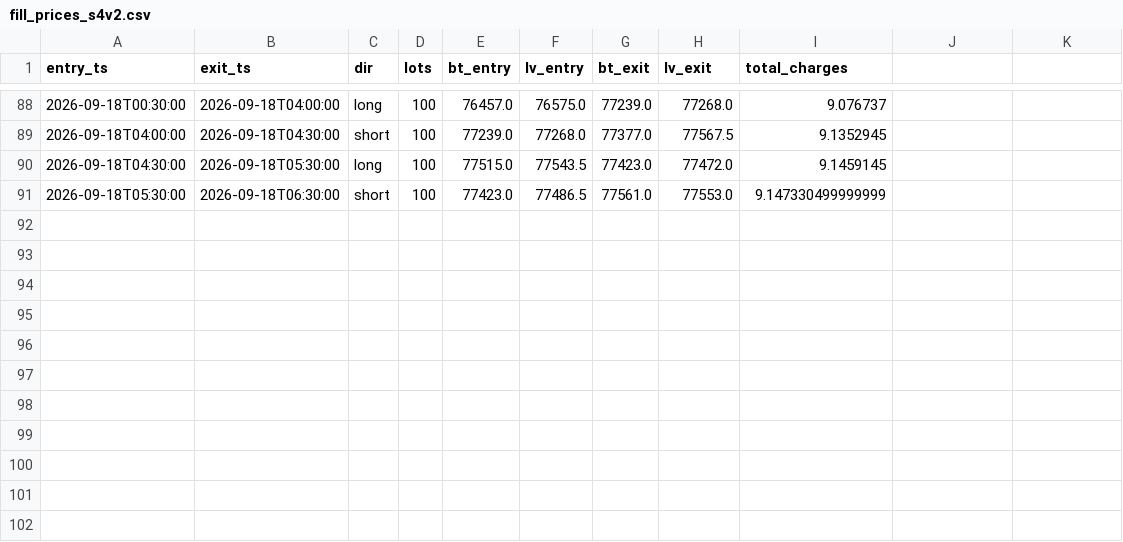
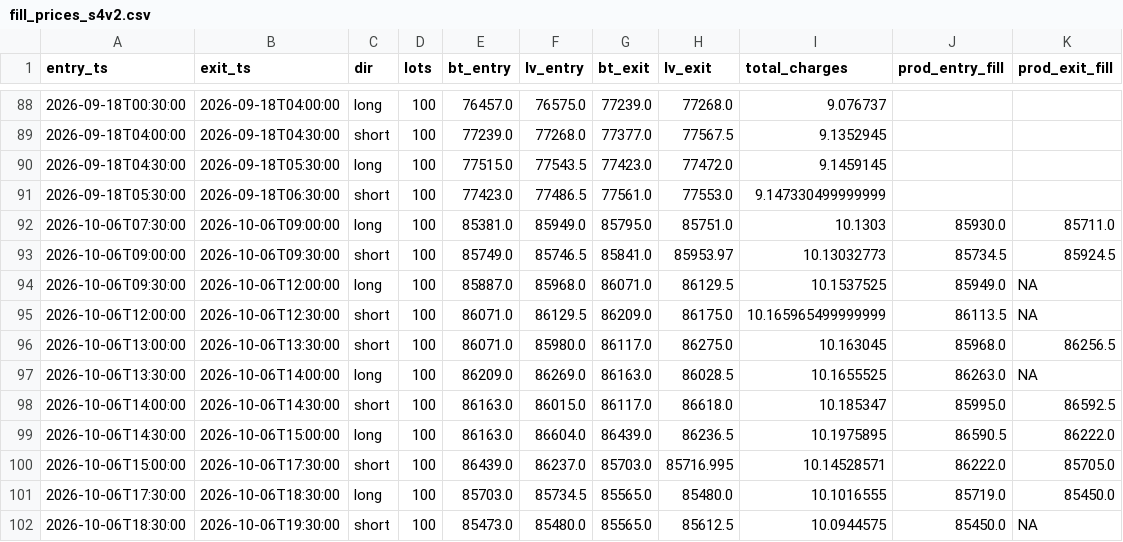
Before and after one commit to anildalabanjan933/crypto_tradingsystem, a CSV file: logs/fill_prices_s4v2.csv, drawn as a sheet; only a part is shown, gaps mark what is left out; the diff names each change by its address in the sheet, - before the commit and + after, or states it on an @@ line.

Commit message:
Fix stale CSV header missing prod_entry_fill/prod_exit_fill columns

```diff
--- a/logs/fill_prices_s4v2.csv
+++ b/logs/fill_prices_s4v2.csv
-J1: (empty)
+J1: prod_entry_fill
-K1: (empty)
+K1: prod_exit_fill
+row 92: 2026-10-06T07:30:00 | 2026-10-06T09:00:00 | long | 100 | 85381.0 | 85949.0 | 85795.0 | 85751.0 | 10.1303 | 85930.0 | 85711.0
+row 93: 2026-10-06T09:00:00 | 2026-10-06T09:30:00 | short | 100 | 85749.0 | 85746.5 | 85841.0 | 85953.97 | 10.13032773 | 85734.5 | 85924.5
+row 94: 2026-10-06T09:30:00 | 2026-10-06T12:00:00 | long | 100 | 85887.0 | 85968.0 | 86071.0 | 86129.5 | 10.1537525 | 85949.0 | NA
+row 95: 2026-10-06T12:00:00 | 2026-10-06T12:30:00 | short | 100 | 86071.0 | 86129.5 | 86209.0 | 86175.0 | 10.165965499999999 | 86113.5 | NA
+row 96: 2026-10-06T13:00:00 | 2026-10-06T13:30:00 | short | 100 | 86071.0 | 85980.0 | 86117.0 | 86275.0 | 10.163045 | 85968.0 | 86256.5
+row 97: 2026-10-06T13:30:00 | 2026-10-06T14:00:00 | long | 100 | 86209.0 | 86269.0 | 86163.0 | 86028.5 | 10.1655525 | 86263.0 | NA
+row 98: 2026-10-06T14:00:00 | 2026-10-06T14:30:00 | short | 100 | 86163.0 | 86015.0 | 86117.0 | 86618.0 | 10.185347 | 85995.0 | 86592.5
+row 99: 2026-10-06T14:30:00 | 2026-10-06T15:00:00 | long | 100 | 86163.0 | 86604.0 | 86439.0 | 86236.5 | 10.1975895 | 86590.5 | 86222.0
+row 100: 2026-10-06T15:00:00 | 2026-10-06T17:30:00 | short | 100 | 86439.0 | 86237.0 | 85703.0 | 85716.995 | 10.14528571 | 86222.0 | 85705.0
+row 101: 2026-10-06T17:30:00 | 2026-10-06T18:30:00 | long | 100 | 85703.0 | 85734.5 | 85565.0 | 85480.0 | 10.1016555 | 85719.0 | 85450.0
+row 102: 2026-10-06T18:30:00 | 2026-10-06T19:30:00 | short | 100 | 85473.0 | 85480.0 | 85565.0 | 85612.5 | 10.0944575 | 85450.0 | NA
```
Also changed, not shown: logs/fill_prices_s4.csv, logs/fill_prices_s4v3.csv.
